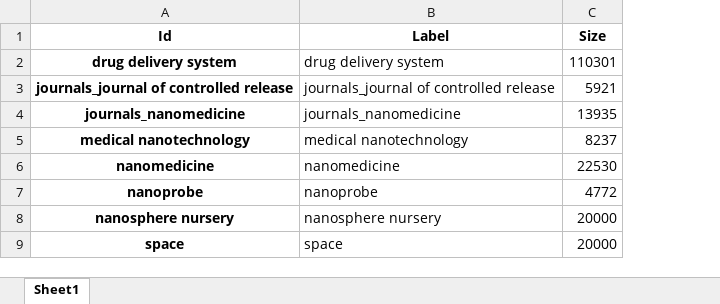
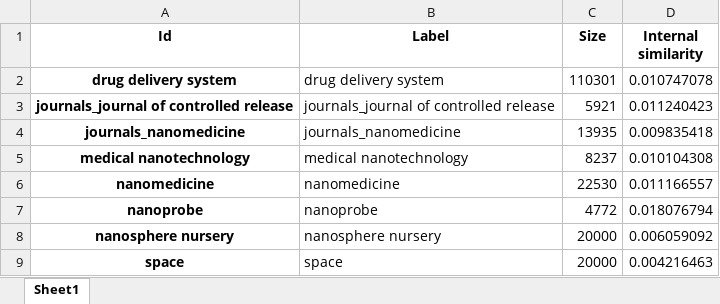
Before and after one commit to Bowowzahoya/gephi, an Excel workbook: example/out/nodes.xlsx, sheet Sheet1, drawn as a sheet; values as stored, in another font and other column widths than the file's, no borders; the diff names each change by its address in the sheet, - before the commit and + after, or states it on an @@ line.

Commit message:
Version 1.0
Supports creation of nodes and edges from Scopus citation information exports  per keyword/journal (.csv, up to 20,000 records).

```diff
--- a/example/out/nodes.xlsx (sheet Sheet1)
+++ b/example/out/nodes.xlsx (sheet Sheet1)
+column D (Internal similarity), rows 2-9: 0.010747078 | 0.011240423 | 0.009835418 | 0.010104308 | 0.011166557 | 0.018076794 | 0.006059092 | 0.004216463
```
Also changed, not shown: example/out/edges.xlsx, 11 other files.
